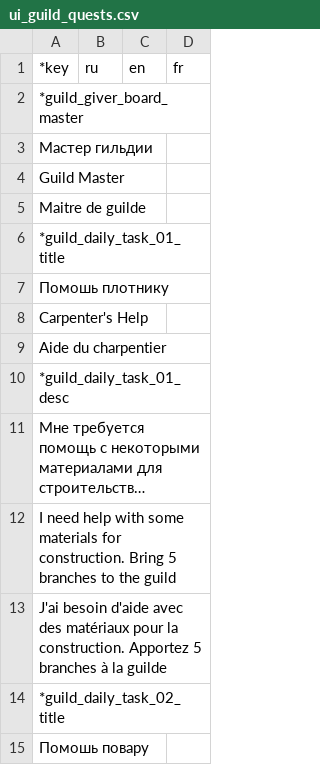
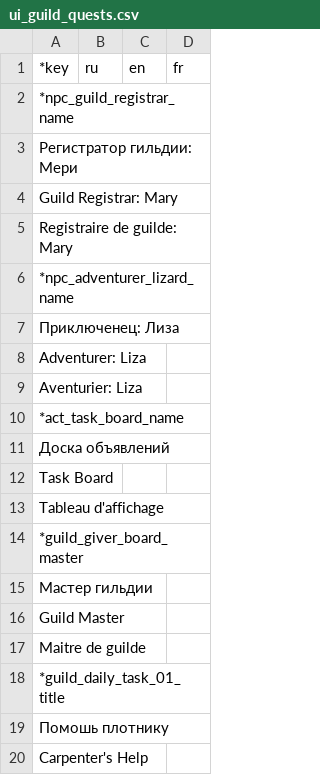
Before and after one commit to blackrainbowtest/UNITY_GAME_LIGHT, a CSV file: Assets/GameData/Localization/CSV/ui_guild_quests.csv, drawn as a sheet; only a part is shown; the shorter side is filled out with more unchanged rows; long unchanged cells end in …; the diff names each change by its address in the sheet, - before the commit and + after, or states it on an @@ line.

```diff
--- a/Assets/GameData/Localization/CSV/ui_guild_quests.csv
+++ b/Assets/GameData/Localization/CSV/ui_guild_quests.csv
+row 2: *npc_guild_registrar_name
+row 3: Регистратор гильдии: Мери
+row 4: Guild Registrar: Mary
+row 5: Registraire de guilde: Mary
+row 6: *npc_adventurer_lizard_name
+row 7: Приключенец: Лиза
+row 8: Adventurer: Liza
+row 9: Aventurier: Liza
+row 10: *act_task_board_name
+row 11: Доска объявлений
+row 12: Task Board
+row 13: Tableau d'affichage
```
Also changed, not shown: Assets/GameData/Localization/CSV/ui_common_scene.csv, 10 other files.
